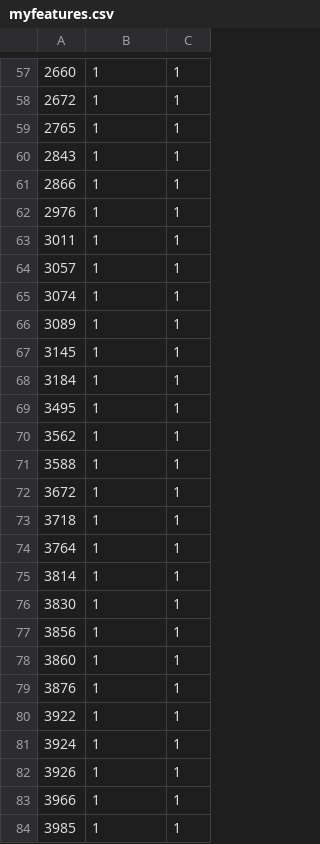
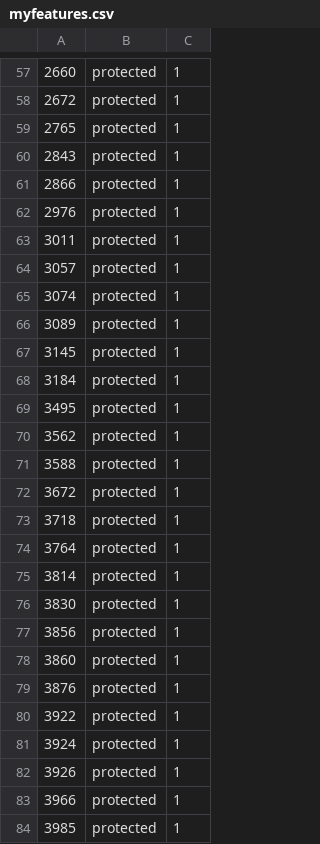
Before and after one commit to that-recsys-lab/librec, a CSV file: myData/itemfeature/myfeatures.csv, drawn as a sheet; only a part is shown, gaps mark what is left out; the diff covers the shown part only.

```diff
--- a/myData/itemfeature/myfeatures.csv
+++ b/myData/itemfeature/myfeatures.csv
@@ -57,28 +57,28 @@
-2660,1,1
-2672,1,1
-2765,1,1
-2843,1,1
-2866,1,1
-2976,1,1
-3011,1,1
-3057,1,1
-3074,1,1
-3089,1,1
-3145,1,1
-3184,1,1
-3495,1,1
-3562,1,1
-3588,1,1
-3672,1,1
-3718,1,1
-3764,1,1
-3814,1,1
-3830,1,1
-3856,1,1
-3860,1,1
-3876,1,1
-3922,1,1
-3924,1,1
-3926,1,1
-3966,1,1
-3985,1,1
+2660,protected,1
+2672,protected,1
+2765,protected,1
+2843,protected,1
+2866,protected,1
+2976,protected,1
+3011,protected,1
+3057,protected,1
+3074,protected,1
+3089,protected,1
+3145,protected,1
+3184,protected,1
+3495,protected,1
+3562,protected,1
+3588,protected,1
+3672,protected,1
+3718,protected,1
+3764,protected,1
+3814,protected,1
+3830,protected,1
+3856,protected,1
+3860,protected,1
+3876,protected,1
+3922,protected,1
+3924,protected,1
+3926,protected,1
+3966,protected,1
+3985,protected,1
```
Also changed, not shown: 92 edited cells elsewhere in this file, myData/userfeature/userfeature.csv, 4 other files.
